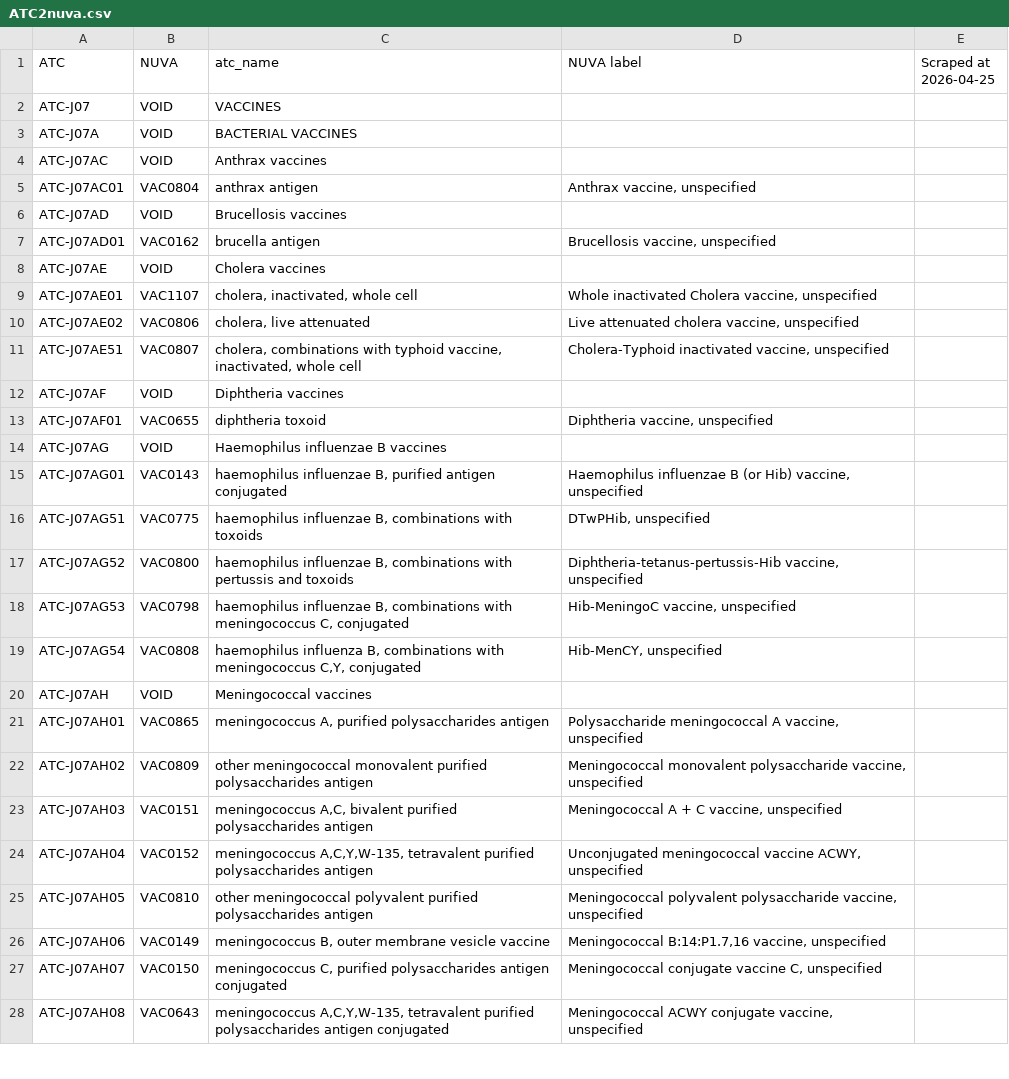
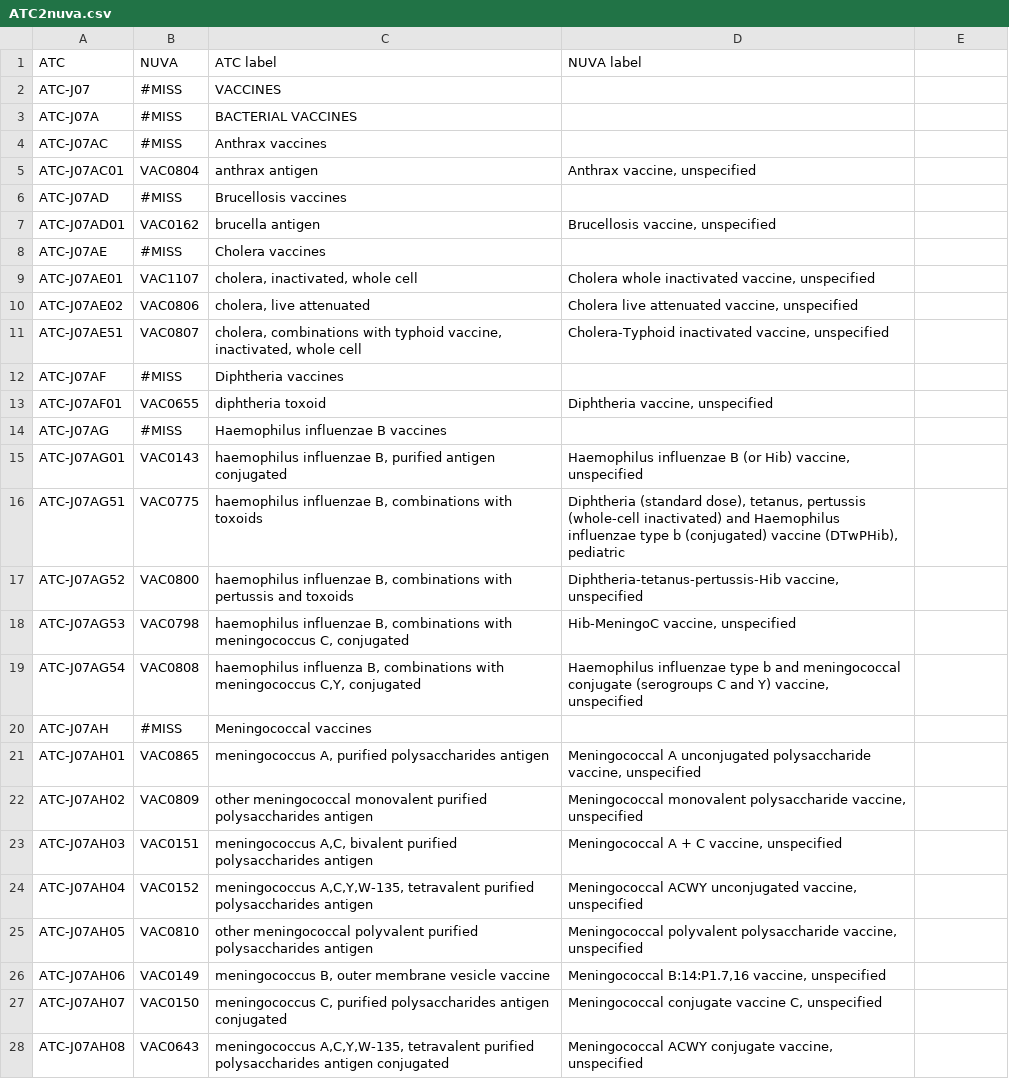
Before and after one commit to IVC-NUVA/NUVA, a CSV file: Alignments/ATC2nuva.csv, drawn as a sheet; only a part is shown; the diff covers the shown part only.

Commit message:
Add SNOMED-CT alignment file

```diff
--- a/Alignments/ATC2nuva.csv
+++ b/Alignments/ATC2nuva.csv
@@ -1,4 +1,4 @@
-ATC,NUVA,atc_name,NUVA label,Scraped at 2026-04-25
-ATC-J07,VOID,VACCINES,,
-ATC-J07A,VOID,BACTERIAL VACCINES,,
-ATC-J07AC,VOID,Anthrax vaccines,,
+ATC,NUVA,ATC label, NUVA label
+ATC-J07,#MISS,"VACCINES",
+ATC-J07A,#MISS,"BACTERIAL VACCINES",
+ATC-J07AC,#MISS,"Anthrax vaccines",
@@ -6 +6 @@ ATC-J07AC01,VAC0804,anthrax antigen,"Anthrax vaccine, unspecified",
-ATC-J07AD,VOID,Brucellosis vaccines,,
+ATC-J07AD,#MISS,"Brucellosis vaccines",
@@ -8,3 +8,3 @@ ATC-J07AD01,VAC0162,brucella antigen,"Brucellosis vaccine, unspecified",
-ATC-J07AE,VOID,Cholera vaccines,,
-ATC-J07AE01,VAC1107,"cholera, inactivated, whole cell","Whole inactivated Cholera vaccine, unspecified",
-ATC-J07AE02,VAC0806,"cholera, live attenuated","Live attenuated cholera vaccine, unspecified",
+ATC-J07AE,#MISS,"Cholera vaccines",
+ATC-J07AE01,VAC1107,"cholera, inactivated, whole cell","Cholera whole inactivated vaccine, unspecified"
+ATC-J07AE02,VAC0806,"cholera, live attenuated","Cholera live attenuated vaccine, unspecified"
@@ -12 +12 @@ ATC-J07AE51,VAC0807,"cholera, combinations with typhoid vaccine, inactivated, wh
-ATC-J07AF,VOID,Diphtheria vaccines,,
+ATC-J07AF,#MISS,"Diphtheria vaccines",
@@ -14 +14 @@ ATC-J07AF01,VAC0655,diphtheria toxoid,"Diphtheria vaccine, unspecified",
-ATC-J07AG,VOID,Haemophilus influenzae B vaccines,,
+ATC-J07AG,#MISS,"Haemophilus influenzae B vaccines",
@@ -16 +16 @@ ATC-J07AG01,VAC0143,"haemophilus influenzae B, purified antigen conjugated","Hae
-ATC-J07AG51,VAC0775,"haemophilus influenzae B, combinations with toxoids","DTwPHib, unspecified",
+ATC-J07AG51,VAC0775,"haemophilus influenzae B, combinations with toxoids","Diphtheria (standard dose), tetanus, pertussis (whole-cell inactivated) and Haemophilus influenzae type b (conjugated) vaccine (DTwPHib), pediatric"
@@ -19,3 +19,3 @@ ATC-J07AG53,VAC0798,"haemophilus influenzae B, combinations with meningococcus C
-ATC-J07AG54,VAC0808,"haemophilus influenza B, combinations with meningococcus C,Y, conjugated","Hib-MenCY, unspecified",
-ATC-J07AH,VOID,Meningococcal vaccines,,
-ATC-J07AH01,VAC0865,"meningococcus A, purified polysaccharides antigen","Polysaccharide meningococcal A vaccine, unspecified",
+ATC-J07AG54,VAC0808,"haemophilus influenza B, combinations with meningococcus C,Y, conjugated","Haemophilus influenzae type b and meningococcal conjugate (serogroups C and Y) vaccine, unspecified"
+ATC-J07AH,#MISS,"Meningococcal vaccines",
+ATC-J07AH01,VAC0865,"meningococcus A, purified polysaccharides antigen","Meningococcal A unconjugated polysaccharide vaccine, unspecified"
@@ -24 +24 @@ ATC-J07AH03,VAC0151,"meningococcus A,C, bivalent purified polysaccharides antige
-ATC-J07AH04,VAC0152,"meningococcus A,C,Y,W-135, tetravalent purified polysaccharides antigen","Unconjugated meningococcal vaccine ACWY, unspecified",
+ATC-J07AH04,VAC0152,"meningococcus A,C,Y,W-135, tetravalent purified polysaccharides antigen","Meningococcal ACWY unconjugated vaccine, unspecified"
```
Also changed, not shown: 66 edited cells elsewhere in this file, 3 other files.
